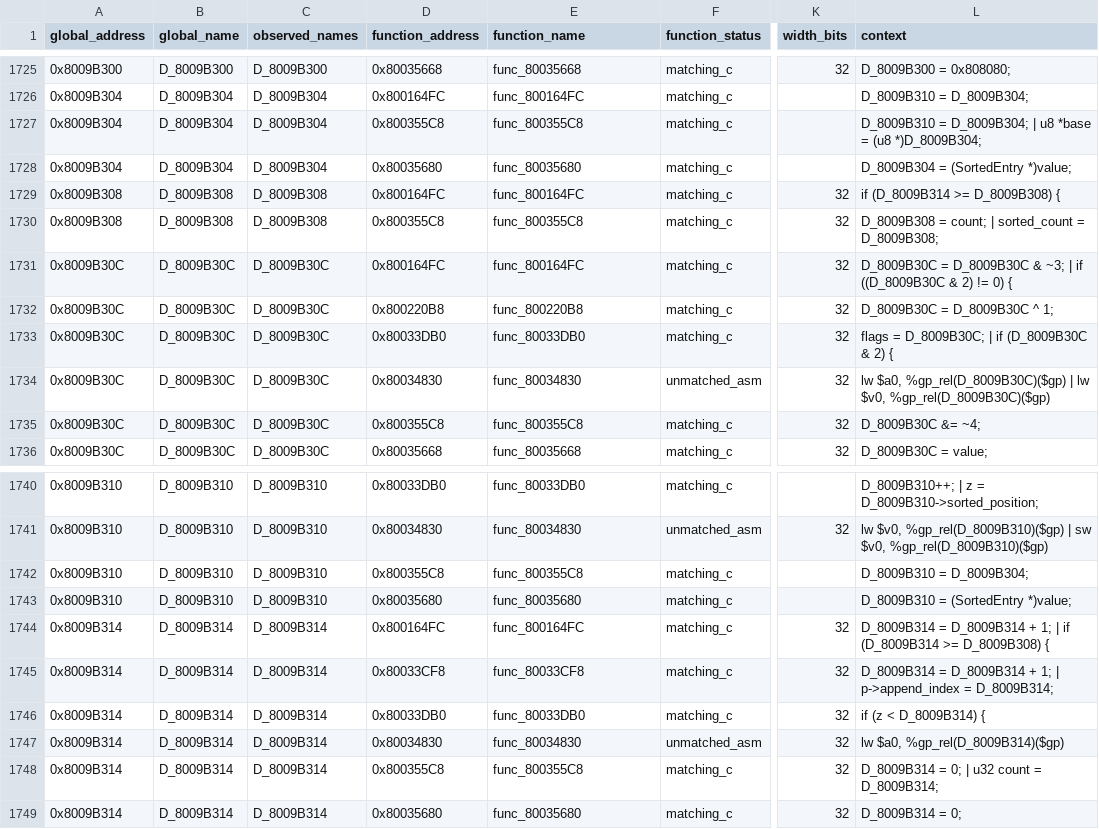
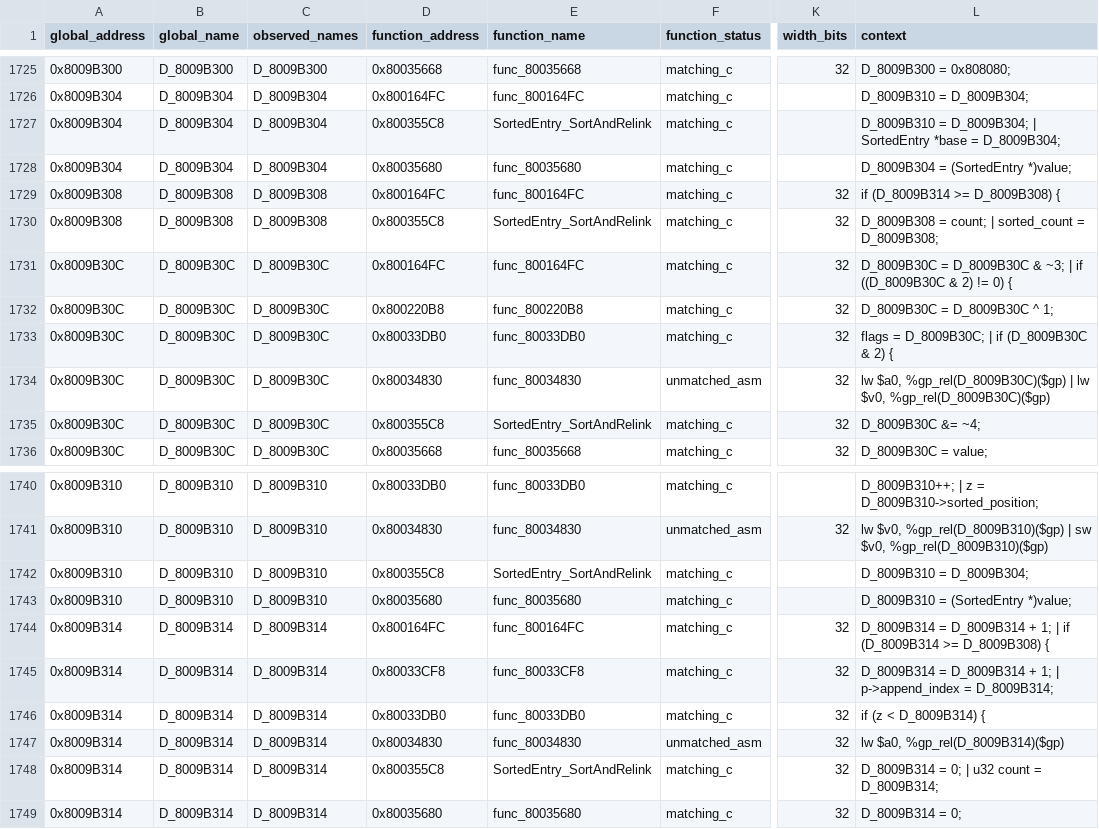
Before and after one commit to Unchiga/DecompRecomp, a CSV file: notes/global-usage.csv, drawn as a sheet; only a part is shown, gaps mark what is left out; the diff names each change by its address in the sheet, - before the commit and + after, or states it on an @@ line.

```diff
--- a/notes/global-usage.csv
+++ b/notes/global-usage.csv
-E1727 (function_name): func_800355C8
+E1727 (function_name): SortedEntry_SortAndRelink
-L1727 (context): …D_8009B304; | u8 *base = (u8 *)D_8009B304;
+L1727 (context): …D_8009B304; | SortedEntry *base = D_8009B304;
-E1730 (function_name): func_800355C8
+E1730 (function_name): SortedEntry_SortAndRelink
-E1735 (function_name): func_800355C8
+E1735 (function_name): SortedEntry_SortAndRelink
-E1742 (function_name): func_800355C8
+E1742 (function_name): SortedEntry_SortAndRelink
-E1748 (function_name): func_800355C8
+E1748 (function_name): SortedEntry_SortAndRelink
```
Also changed, not shown: config/slus_01411/functions.csv, notes/semantic-symbol-map.csv, 6 other files.
